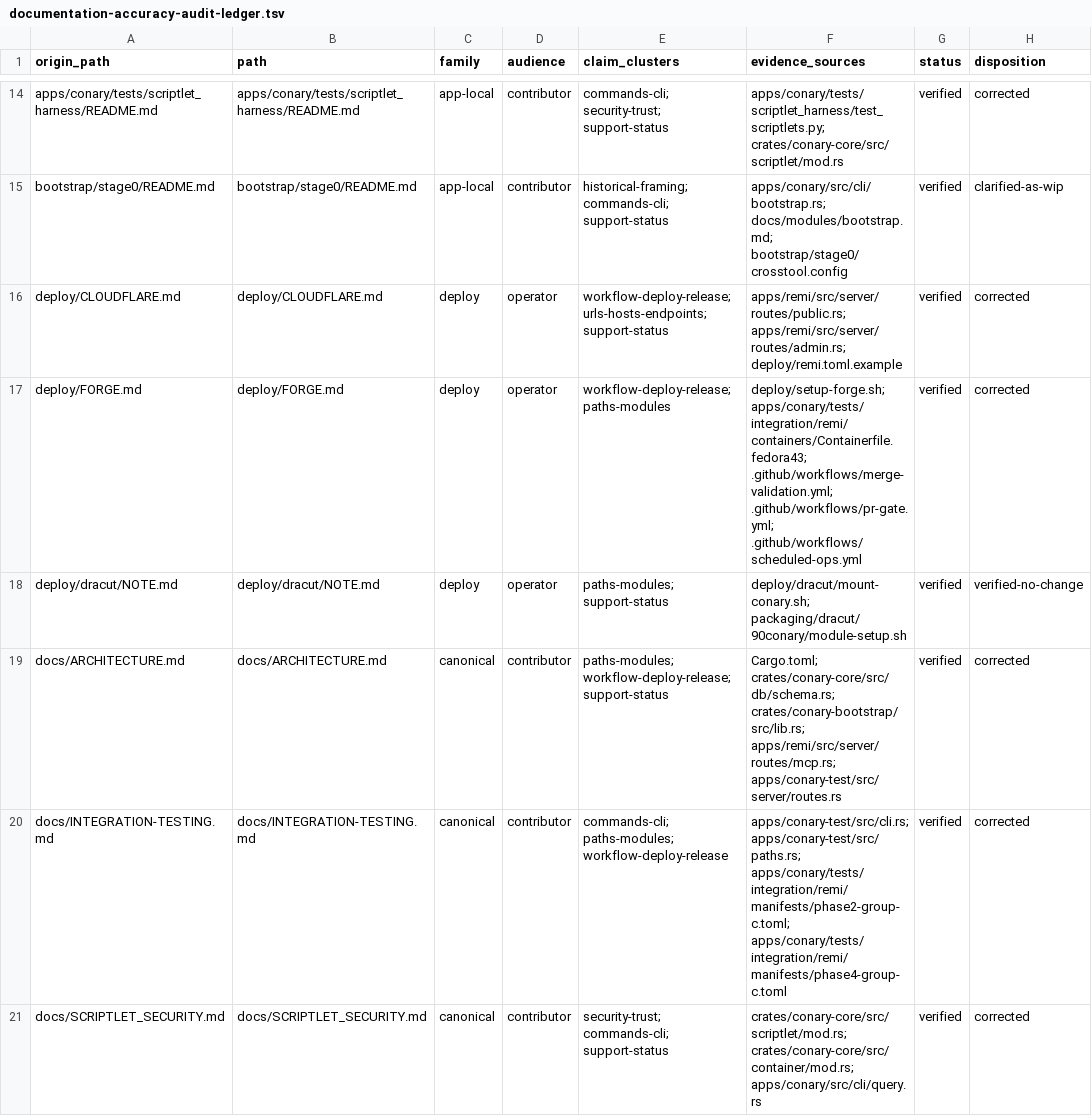
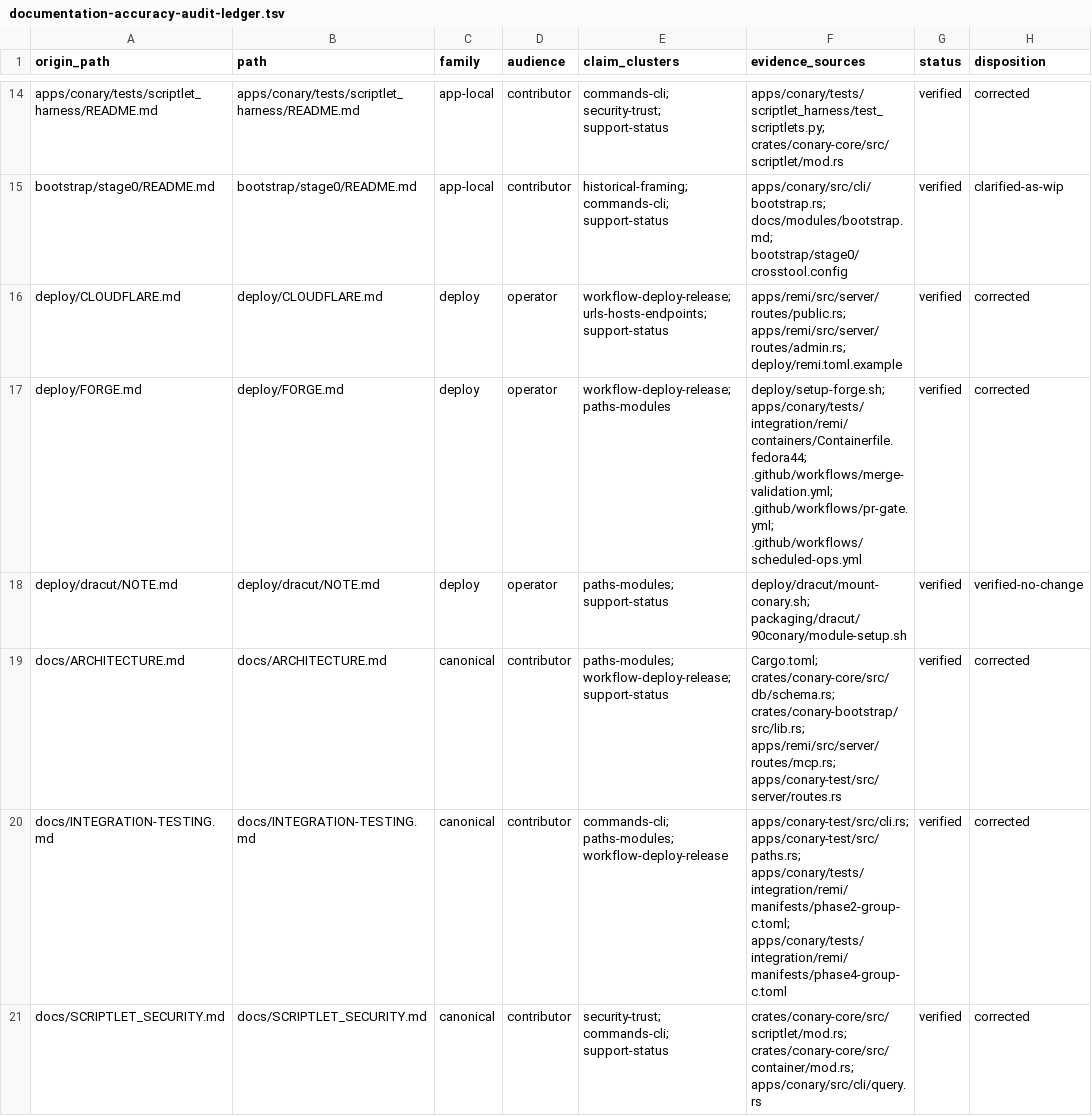
Before and after one commit to ConaryLabs/Conary, a TSV file: docs/superpowers/documentation-accuracy-audit-ledger.tsv, drawn as a sheet; only a part is shown, gaps mark what is left out; the diff names each change by its address in the sheet, - before the commit and + after, or states it on an @@ line.

Commit message:
chore(test): switch active Fedora baseline to 44
Remaining Fedora 43 sweep matches are intentional:

- data/distros.toml and apps/conary/src/commands/distro.rs retain fedora-43 as a supported previous release.

- docs/superpowers/* and docs/operations/post-generation-export-follow-up-roadmap.md are dated design, plan, or validation records.

- crates/conary-core repository/model/trove/package tests keep fedora-43 as semantic source-selection and replatform fixture data.

- apps/conary model/update/replatform test helpers keep fedora-43 as semantic replatform fixture data.

```diff
--- a/docs/superpowers/documentation-accuracy-audit-ledger.tsv
+++ b/docs/superpowers/documentation-accuracy-audit-ledger.tsv
-F17 (evidence_sources): deploy/setup-forge.sh; apps/conary/tests/integration/remi/containers/Containerfile.fedora43; .github/workflows/merge-validation.yml; .github/workflows/pr-gate.yml;…
+F17 (evidence_sources): deploy/setup-forge.sh; apps/conary/tests/integration/remi/containers/Containerfile.fedora44; .github/workflows/merge-validation.yml; .github/workflows/pr-gate.yml;…
```
Also changed, not shown: 21 other files.
